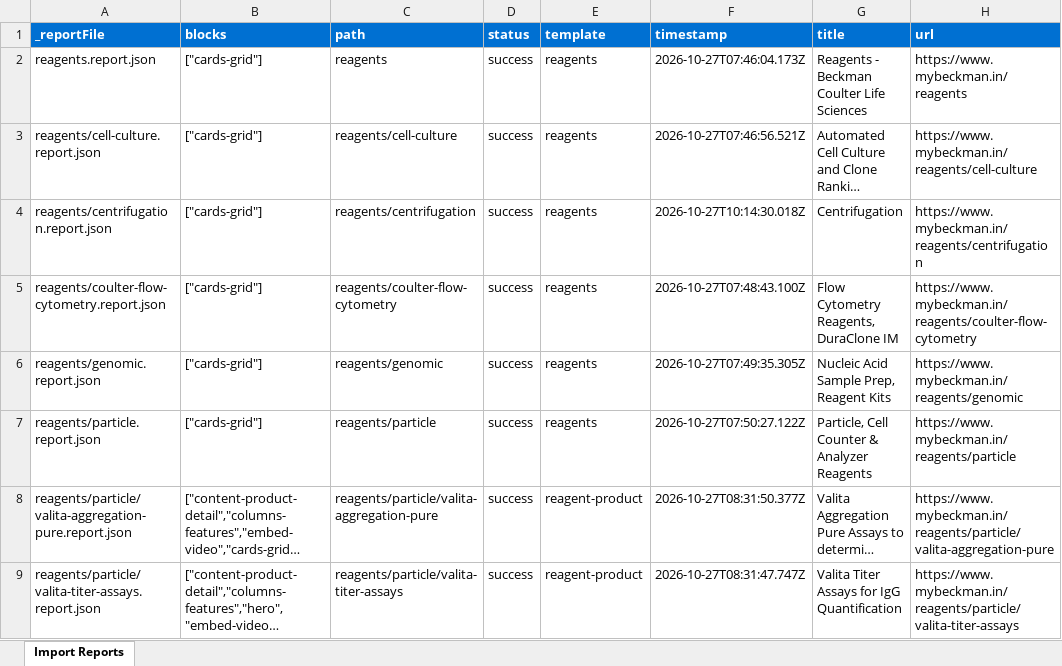
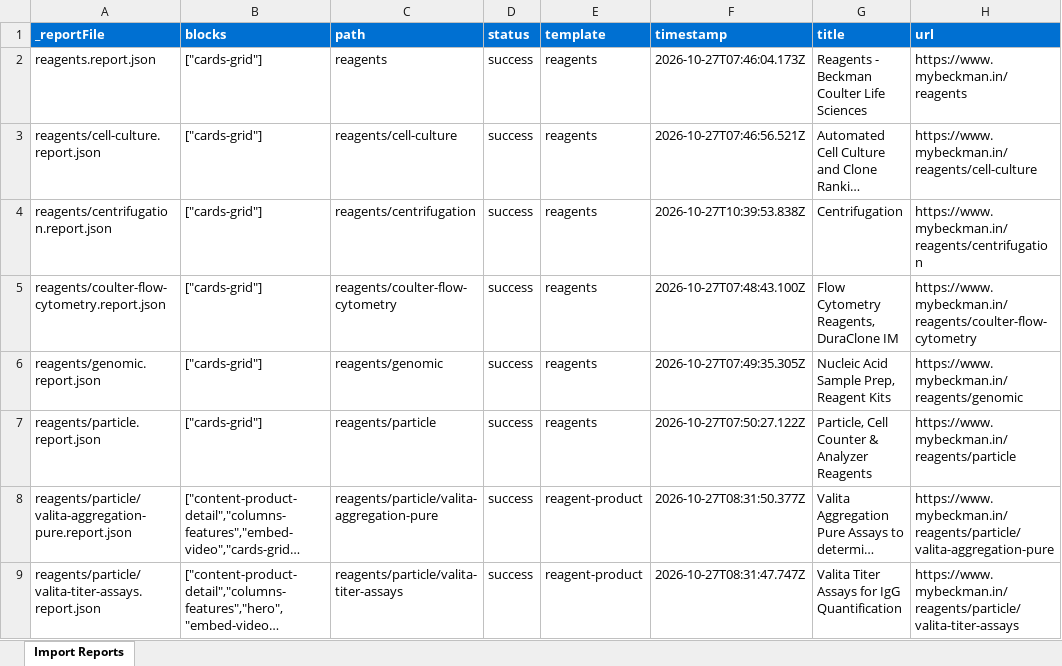
Before and after one commit to shivangi1422/demo-ma-aem-coder, an Excel workbook: tools/importer/reports/import-reagents.report.xlsx, sheet Import Reports, drawn as a sheet; long unchanged cells end in …; values as stored, in another font and other column widths than the file's, no borders; the diff names each change by its address in the sheet, - before the commit and + after, or states it on an @@ line.

Commit message:
Add cards-grid block, update importer
Automated migration updates generated by Experience Modernization Agent.

Changed files: 10

```diff
--- a/tools/importer/reports/import-reagents.report.xlsx (sheet Import Reports)
+++ b/tools/importer/reports/import-reagents.report.xlsx (sheet Import Reports)
-F4 (timestamp): 2026-10-27T10:14:30.018Z
+F4 (timestamp): 2026-10-27T10:39:53.838Z
```
Also changed, not shown: 9 other files.
